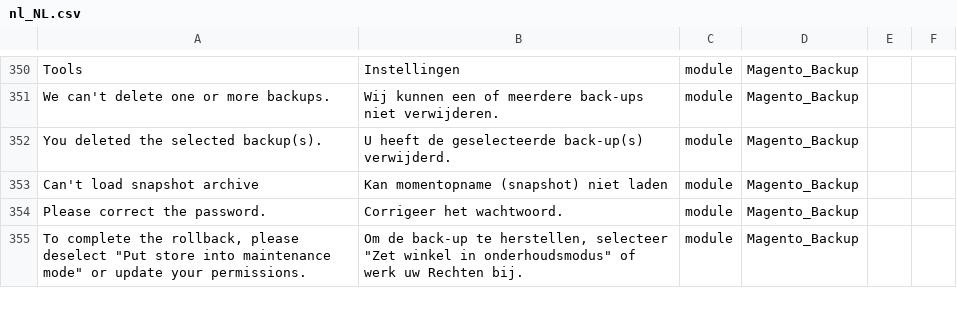
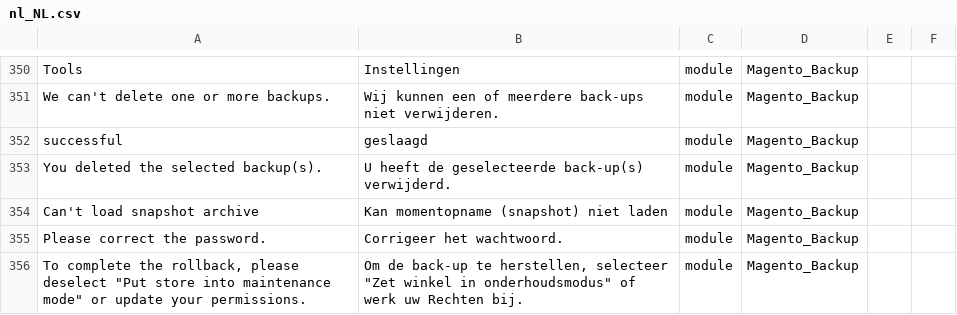
Before and after one commit to rakibabu/language_nl_nl, a CSV file: nl_NL.csv, drawn as a sheet; only a part is shown, gaps mark what is left out.

```diff
--- a/nl_NL.csv
+++ b/nl_NL.csv
@@ -351,2 +351,3 @@ Tools,Instellingen,module,Magento_Backup
 "We can't delete one or more backups.","Wij kunnen een of meerdere back-ups niet verwijderen.",module,Magento_Backup
+successful,geslaagd,module,Magento_Backup
 "You deleted the selected backup(s).","U heeft de geselecteerde back-up(s) verwijderd.",module,Magento_Backup
```
Also changed, not shown: 1 other file.
